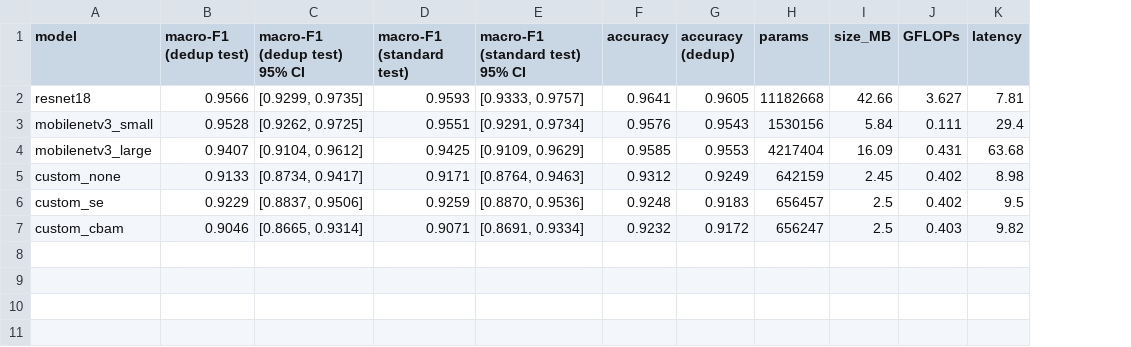
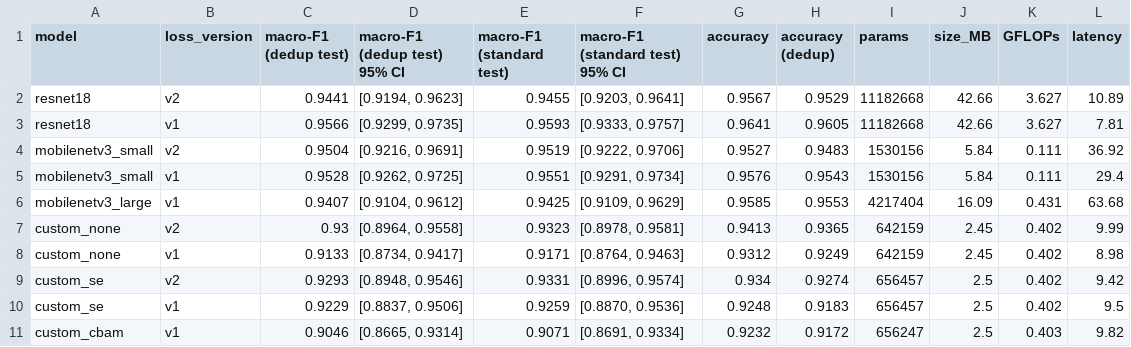
Before and after one commit to Md-Nur/EdgeVision, a CSV file: results/stage_a_table.csv, drawn as a sheet; addresses are those after the commit; the diff names each change by its address in the sheet, - before the commit and + after, or states it on an @@ line.

```diff
--- a/results/stage_a_table.csv
+++ b/results/stage_a_table.csv
+column B (loss_version), row 3: v1; rows 5-6: v1 | v1; row 8: v1; rows 10-11: v1 | v1
+row 2: resnet18 | v2 | 0.9441 | [0.9194, 0.9623] | 0.9455 | [0.9203, 0.9641] | 0.9567 | 0.9529 | 11182668 | 42.66 | 3.627 | 10.89
+row 4: mobilenetv3_small | v2 | 0.9504 | [0.9216, 0.9691] | 0.9519 | [0.9222, 0.9706] | 0.9527 | 0.9483 | 1530156 | 5.84 | 0.111 | 36.92
+row 7: custom_none | v2 | 0.93 | [0.8964, 0.9558] | 0.9323 | [0.8978, 0.9581] | 0.9413 | 0.9365 | 642159 | 2.45 | 0.402 | 9.99
+row 9: custom_se | v2 | 0.9293 | [0.8948, 0.9546] | 0.9331 | [0.8996, 0.9574] | 0.934 | 0.9274 | 656457 | 2.5 | 0.402 | 9.42
```
Also changed, not shown: logs/mobilenetv3_small_seed42_lossv2.csv, 21 other files.
